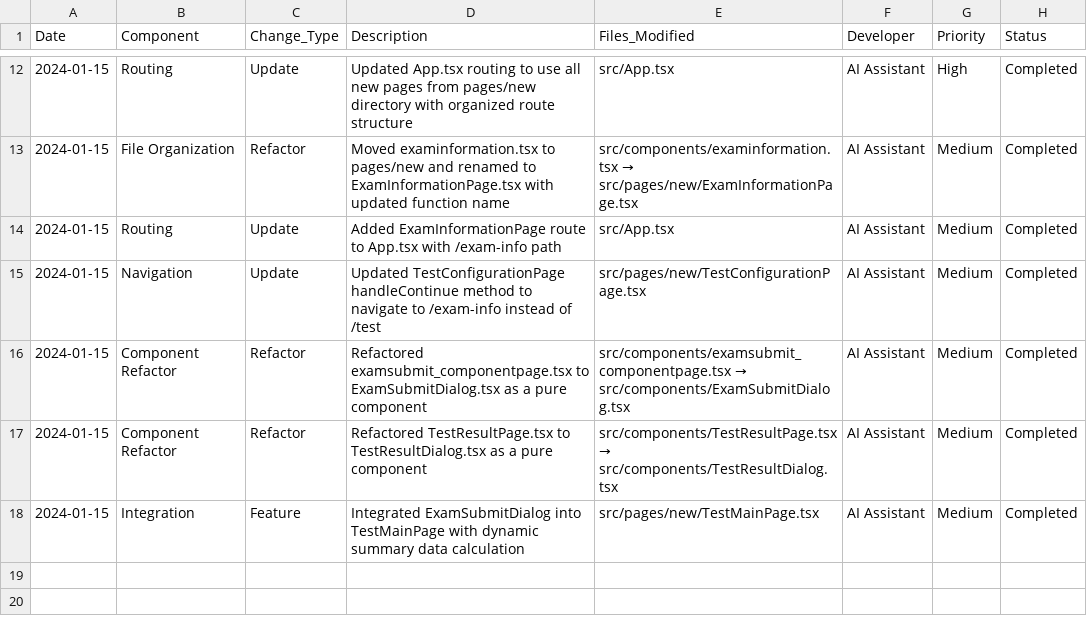
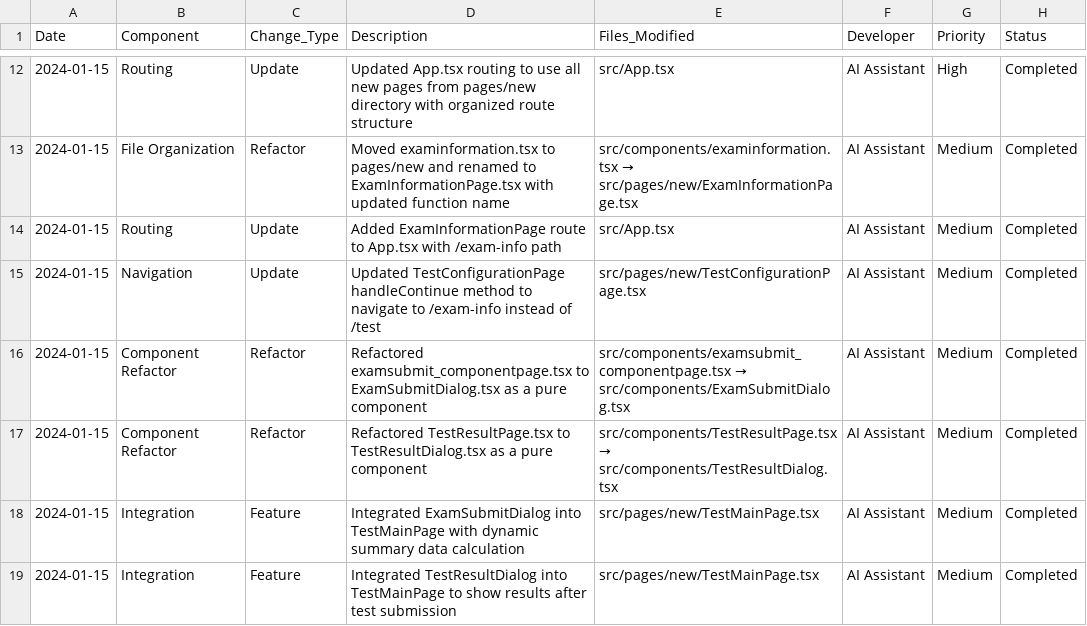
Before and after one commit to sujitbishwash/website_new_js, a CSV file: docs/CHANGE_LOG.csv, drawn as a sheet; only a part is shown, gaps mark what is left out; the diff names each change by its address in the sheet, - before the commit and + after, or states it on an @@ line.

Commit message:
fixed dialog issues

```diff
--- a/docs/CHANGE_LOG.csv
+++ b/docs/CHANGE_LOG.csv
+row 19: 2024-01-15 | Integration | Feature | Integrated TestResultDialog into TestMainPage to show results after test submission | src/pages/new/TestMainPage.tsx | AI Assistant | Medium | Completed
```
Also changed, not shown: 4 other files.
